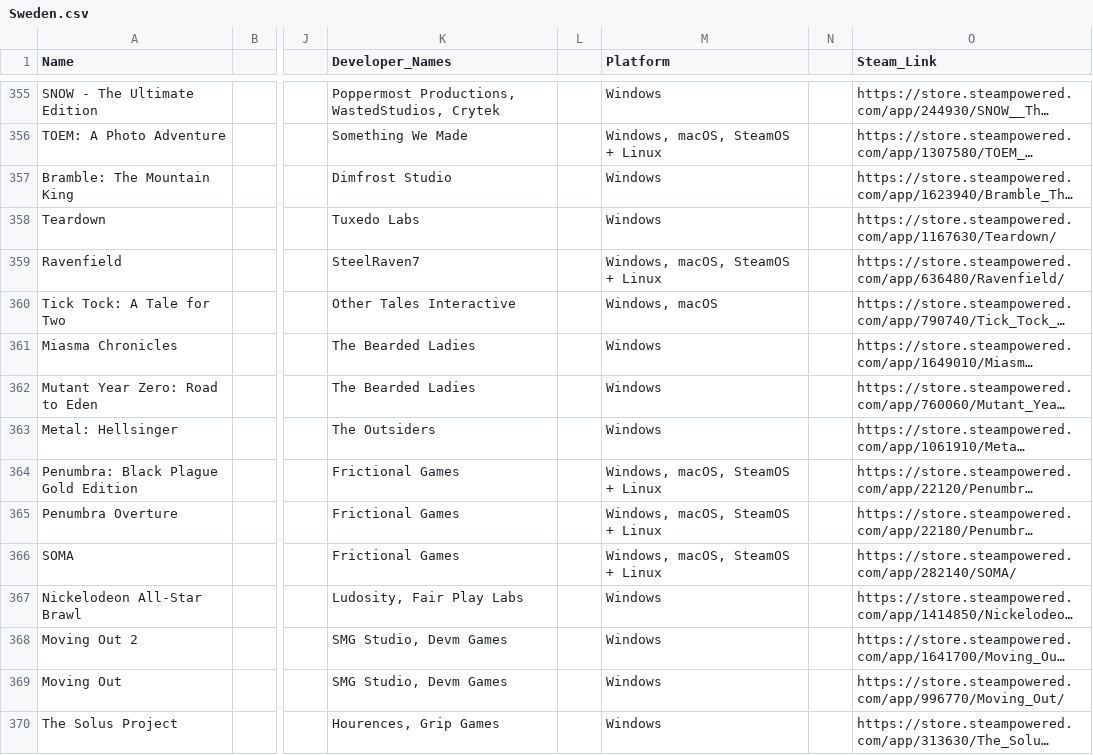
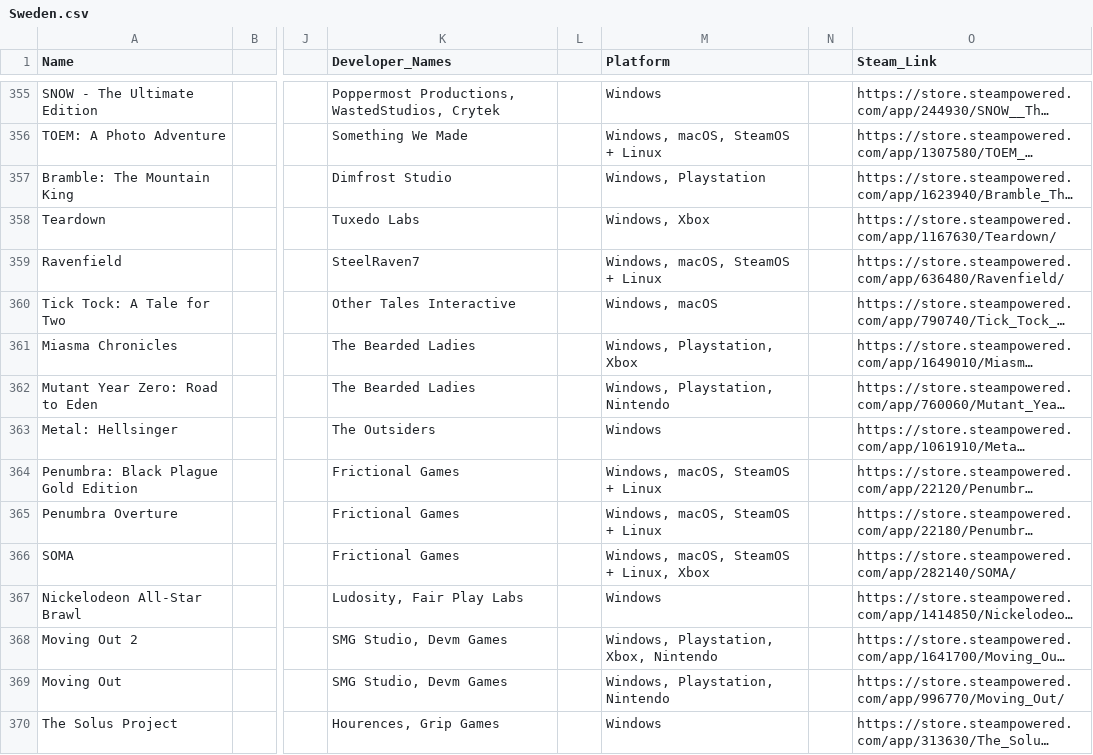
Before and after one commit to jdiaz97/wherearethe.games, a CSV file: export/Sweden.csv, drawn as a sheet; only a part is shown, gaps mark what is left out; long unchanged cells end in …; the diff covers the shown part only; the diff names each change by its address in the sheet, - before the commit and + after, or states it on an @@ line.

Commit message:
fixed issue with platforms

```diff
--- a/export/Sweden.csv
+++ b/export/Sweden.csv
-M357 (Platform): Windows
+M357 (Platform): Windows, Playstation
-M358 (Platform): Windows
+M358 (Platform): Windows, Xbox
-M361 (Platform): Windows
+M361 (Platform): Windows, Playstation, Xbox
-M362 (Platform): Windows
+M362 (Platform): Windows, Playstation, Nintendo
-M366 (Platform): Windows, macOS, SteamOS + Linux
+M366 (Platform): Windows, macOS, SteamOS + Linux, Xbox
-M368 (Platform): Windows
+M368 (Platform): Windows, Playstation, Xbox, Nintendo
-M369 (Platform): Windows
+M369 (Platform): Windows, Playstation, Nintendo
```
Also changed, not shown: 129 edited cells elsewhere in this file, export/Switzerland.csv, 2 other files.
